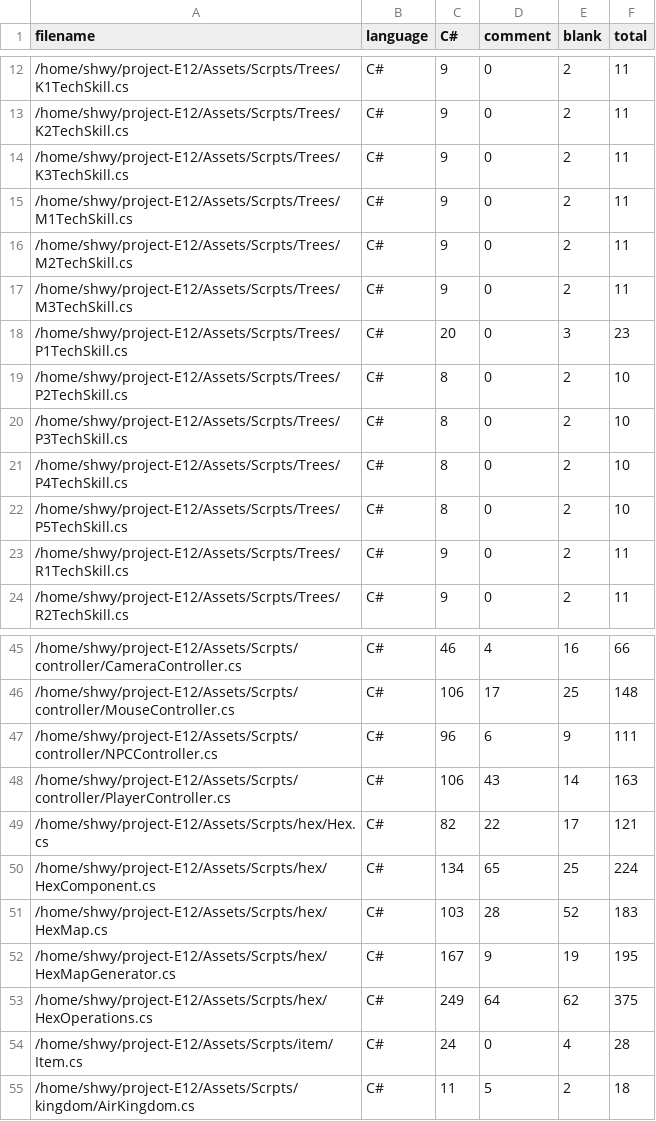
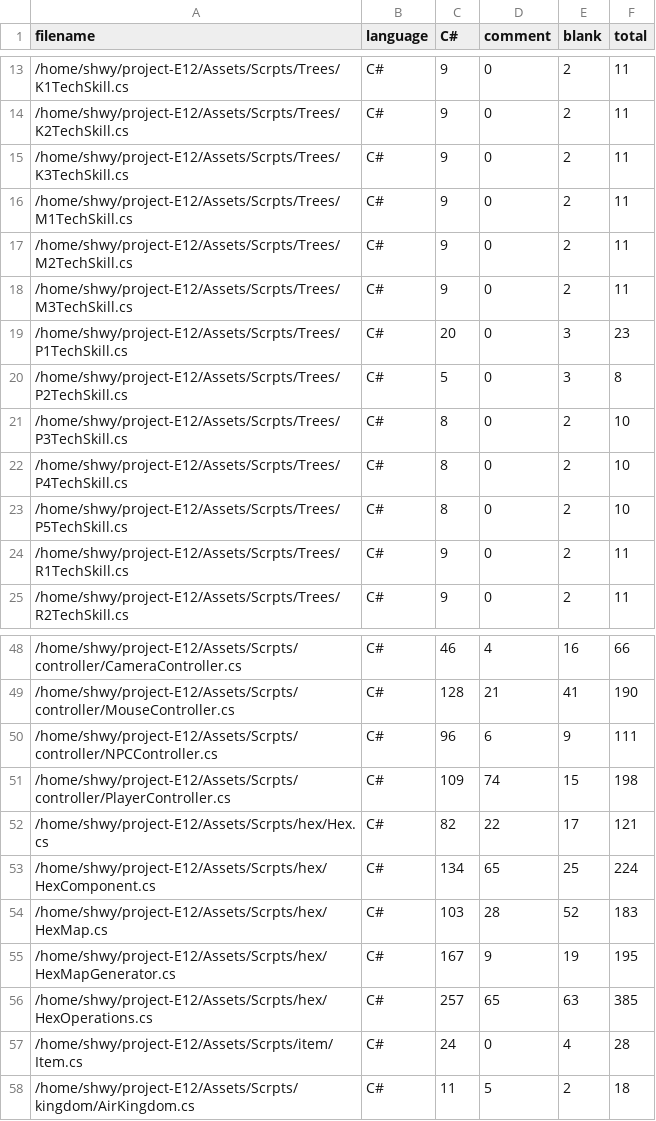
Before and after one commit to sherry30/project-E12, a CSV file: .VSCodeCounter/results.csv, drawn as a sheet; only a part is shown, gaps mark what is left out; the diff covers the shown part only.

```diff
--- a/.VSCodeCounter/results.csv
+++ b/.VSCodeCounter/results.csv
@@ -18,3 +19,3 @@
 "/home/shwy/project-E12/Assets/Scrpts/Trees/P1TechSkill.cs", "C#", 20, 0, 3, 23
-"/home/shwy/project-E12/Assets/Scrpts/Trees/P2TechSkill.cs", "C#", 8, 0, 2, 10
+"/home/shwy/project-E12/Assets/Scrpts/Trees/P2TechSkill.cs", "C#", 5, 0, 3, 8
 "/home/shwy/project-E12/Assets/Scrpts/Trees/P3TechSkill.cs", "C#", 8, 0, 2, 10
@@ -45,5 +48,5 @@
 "/home/shwy/project-E12/Assets/Scrpts/controller/CameraController.cs", "C#", 46, 4, 16, 66
-"/home/shwy/project-E12/Assets/Scrpts/controller/MouseController.cs", "C#", 106, 17, 25, 148
+"/home/shwy/project-E12/Assets/Scrpts/controller/MouseController.cs", "C#", 128, 21, 41, 190
 "/home/shwy/project-E12/Assets/Scrpts/controller/NPCController.cs", "C#", 96, 6, 9, 111
-"/home/shwy/project-E12/Assets/Scrpts/controller/PlayerController.cs", "C#", 106, 43, 14, 163
+"/home/shwy/project-E12/Assets/Scrpts/controller/PlayerController.cs", "C#", 109, 74, 15, 198
 "/home/shwy/project-E12/Assets/Scrpts/hex/Hex.cs", "C#", 82, 22, 17, 121
@@ -52,3 +55,3 @@
 "/home/shwy/project-E12/Assets/Scrpts/hex/HexMapGenerator.cs", "C#", 167, 9, 19, 195
-"/home/shwy/project-E12/Assets/Scrpts/hex/HexOperations.cs", "C#", 249, 64, 62, 375
+"/home/shwy/project-E12/Assets/Scrpts/hex/HexOperations.cs", "C#", 257, 65, 63, 385
 "/home/shwy/project-E12/Assets/Scrpts/item/Item.cs", "C#", 24, 0, 4, 28
```
Also changed, not shown: 4 added rows and 59 edited cells elsewhere in this file, 51 other files.
